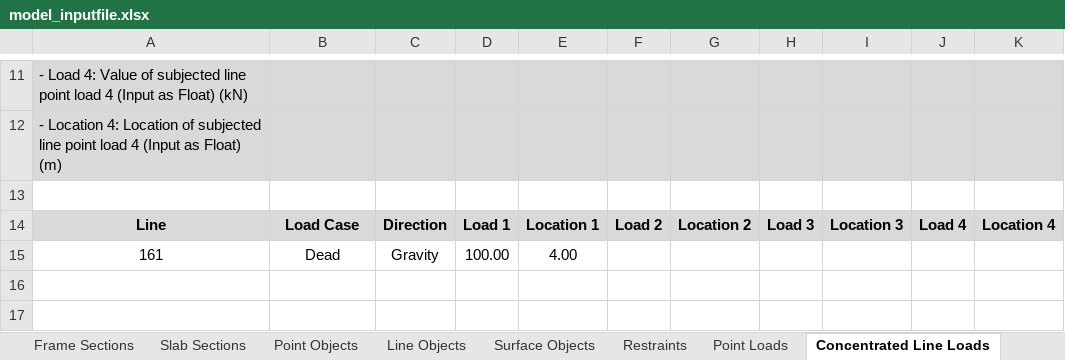
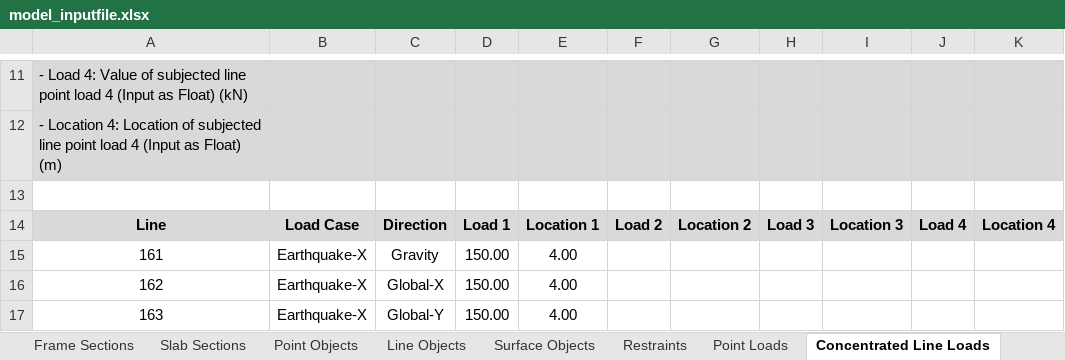
Before and after one commit to jwiciardo/SadProPy, an Excel workbook: src/sadpropy/model_inputfile.xlsx, sheet Concentrated Line Loads, drawn as a sheet; only a part is shown, gaps mark what is left out; values as stored, in another font and other column widths than the file's, no borders; the diff names each change by its address in the sheet, - before the commit and + after, or states it on an @@ line.

```diff
--- a/src/sadpropy/model_inputfile.xlsx (sheet Concentrated Line Loads)
+++ b/src/sadpropy/model_inputfile.xlsx (sheet Concentrated Line Loads)
-B15: Dead
+B15: Earthquake-X
-D15: 100.00
+D15: 150.00
+row 16: 162 | Earthquake-X | Global-X | 150.00 | 4.00
+row 17: 163 | Earthquake-X | Global-Y | 150.00 | 4.00
```
Also changed, not shown: sheet Point Loads, 5 other files.
